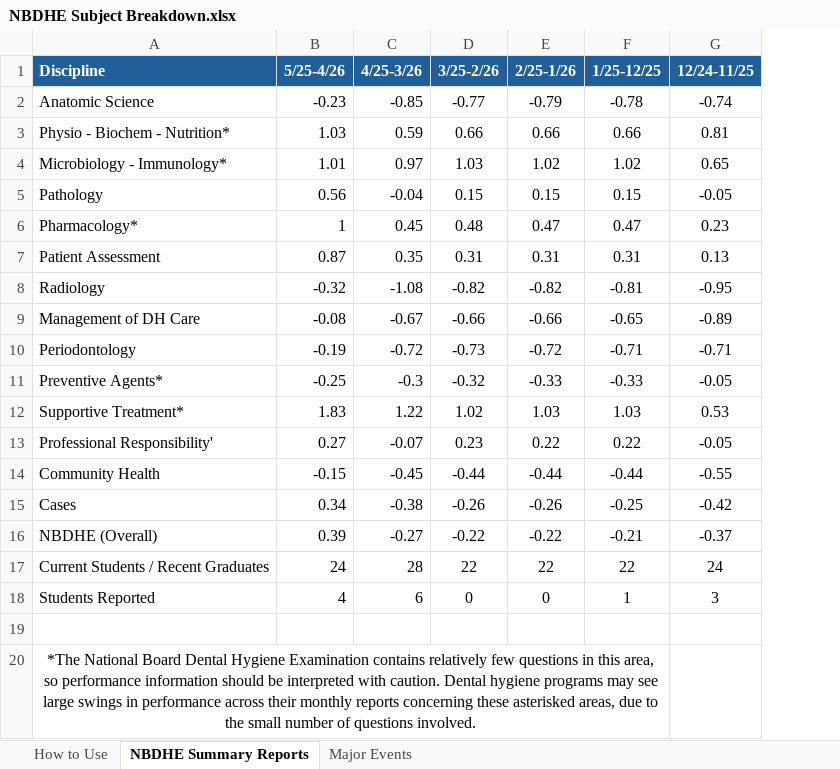
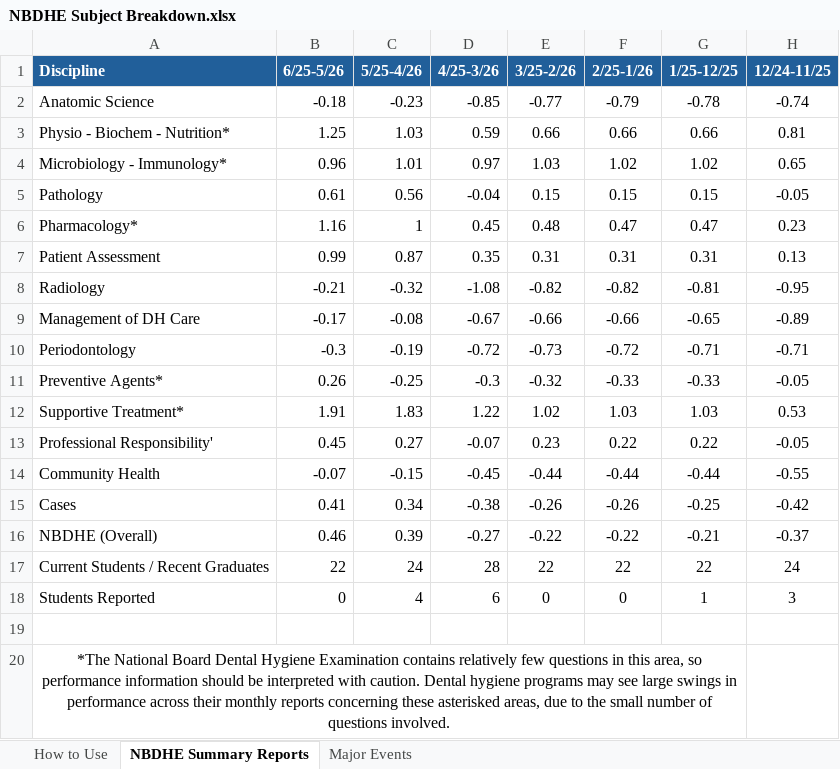
Before and after one commit to Mal0cclusion/NBDHE-Dashboard, an Excel workbook: NBDHE Subject Breakdown.xlsx, sheet NBDHE Summary Reports, drawn as a sheet; only a part is shown; values as stored, in another font and other column widths than the file's, no borders; the diff names each change by its address in the sheet, - before the commit and + after, or states it on an @@ line.

Commit message:
update for May 2026

```diff
--- a/NBDHE Subject Breakdown.xlsx (sheet NBDHE Summary Reports)
+++ b/NBDHE Subject Breakdown.xlsx (sheet NBDHE Summary Reports)
+column B (6/25-5/26), rows 2-18: -0.18 | 1.25 | 0.96 | 0.61 | 1.16 | 0.99 | -0.21 | -0.17 | -0.3 | 0.26 | 1.91 | 0.45 | -0.07 | 0.41 | 0.46 | 22 | 0
```
